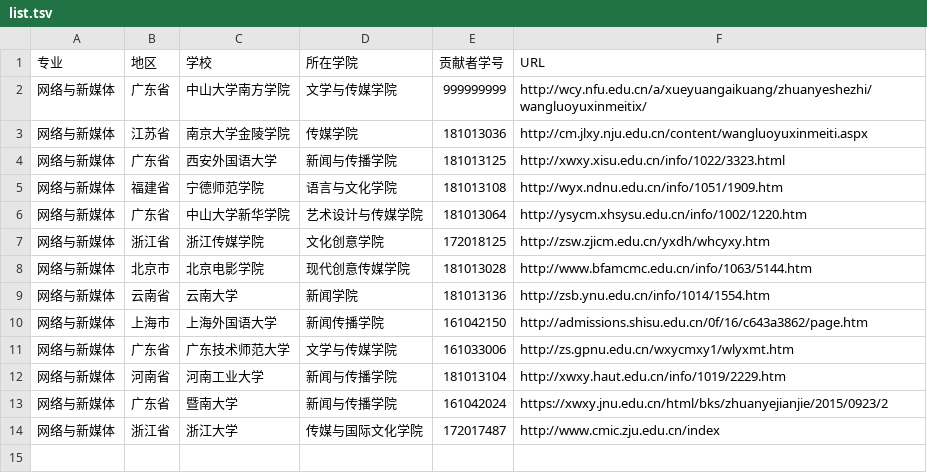
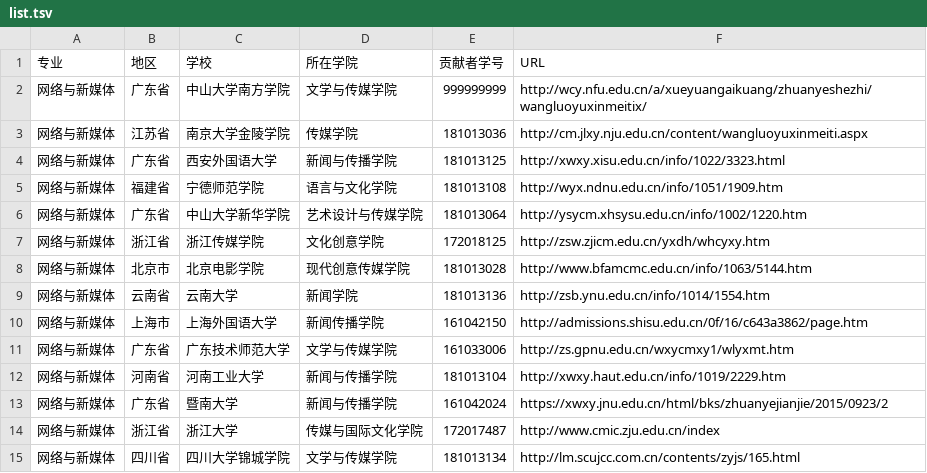
Before and after one commit to hanteng/China_newmedia_undergrad, a TSV file: list.tsv, drawn as a sheet; the diff names each change by its address in the sheet, - before the commit and + after, or states it on an @@ line.

Commit message:
添加了一项

```diff
--- a/list.tsv
+++ b/list.tsv
+row 15: 网络与新媒体 | 四川省 | 四川大学锦城学院 | 文学与传媒学院 | 181013134 | http://lm.scujcc.com.cn/contents/zyjs/165.html
```
